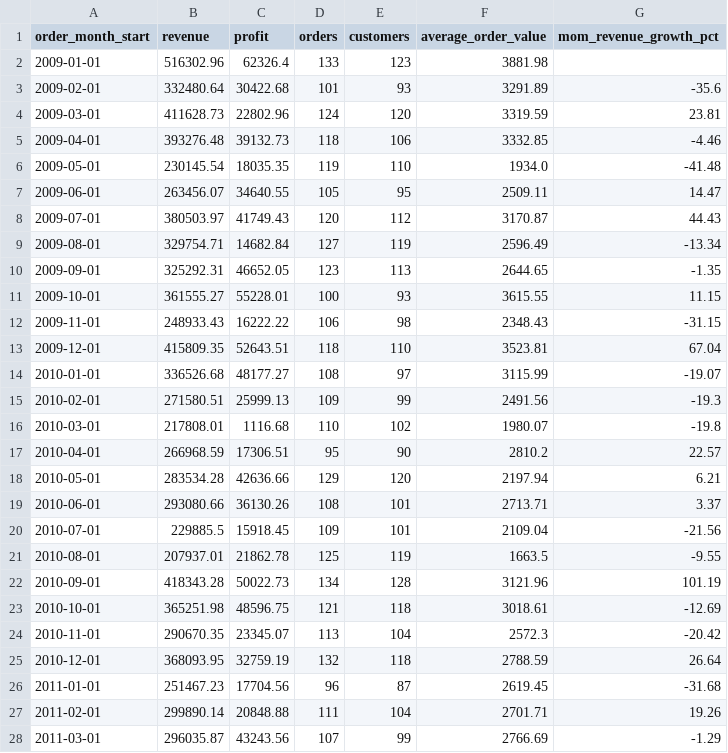
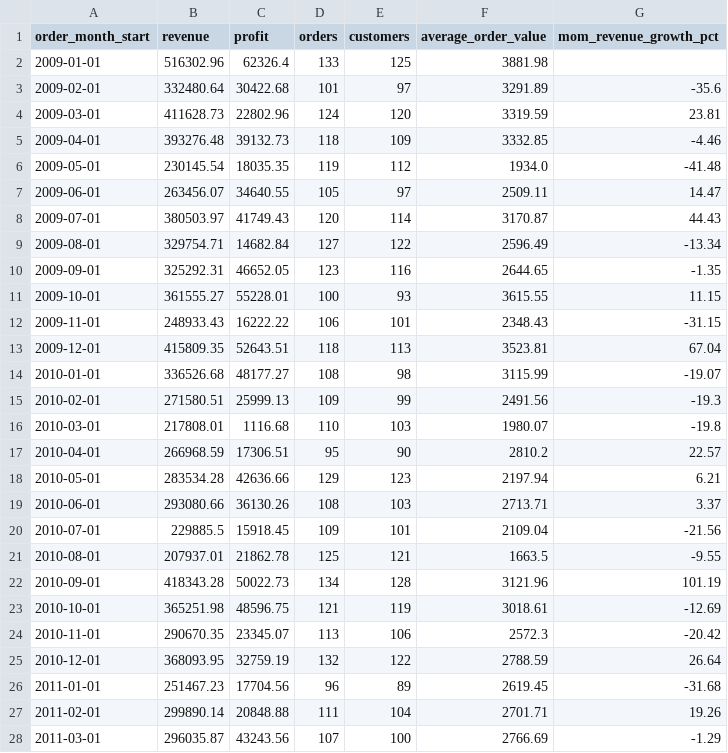
Before and after one commit to Sahil-dub/business-kpi-dashboard-analytics-system, a CSV file: outputs/monthly_revenue.csv, drawn as a sheet; only a part is shown; the diff covers the shown part only.

```diff
--- a/outputs/monthly_revenue.csv
+++ b/outputs/monthly_revenue.csv
@@ -1,28 +1,28 @@
 order_month_start,revenue,profit,orders,customers,average_order_value,mom_revenue_growth_pct
-2009-01-01,516302.96,62326.4,133,123,3881.98,
-2009-02-01,332480.64,30422.68,101,93,3291.89,-35.6
+2009-01-01,516302.96,62326.4,133,125,3881.98,
+2009-02-01,332480.64,30422.68,101,97,3291.89,-35.6
 2009-03-01,411628.73,22802.96,124,120,3319.59,23.81
-2009-04-01,393276.48,39132.73,118,106,3332.85,-4.46
-2009-05-01,230145.54,18035.35,119,110,1934.0,-41.48
-2009-06-01,263456.07,34640.55,105,95,2509.11,14.47
-2009-07-01,380503.97,41749.43,120,112,3170.87,44.43
-2009-08-01,329754.71,14682.84,127,119,2596.49,-13.34
-2009-09-01,325292.31,46652.05,123,113,2644.65,-1.35
+2009-04-01,393276.48,39132.73,118,109,3332.85,-4.46
+2009-05-01,230145.54,18035.35,119,112,1934.0,-41.48
+2009-06-01,263456.07,34640.55,105,97,2509.11,14.47
+2009-07-01,380503.97,41749.43,120,114,3170.87,44.43
+2009-08-01,329754.71,14682.84,127,122,2596.49,-13.34
+2009-09-01,325292.31,46652.05,123,116,2644.65,-1.35
 2009-10-01,361555.27,55228.01,100,93,3615.55,11.15
-2009-11-01,248933.43,16222.22,106,98,2348.43,-31.15
-2009-12-01,415809.35,52643.51,118,110,3523.81,67.04
-2010-01-01,336526.68,48177.27,108,97,3115.99,-19.07
+2009-11-01,248933.43,16222.22,106,101,2348.43,-31.15
+2009-12-01,415809.35,52643.51,118,113,3523.81,67.04
+2010-01-01,336526.68,48177.27,108,98,3115.99,-19.07
 2010-02-01,271580.51,25999.13,109,99,2491.56,-19.3
-2010-03-01,217808.01,1116.68,110,102,1980.07,-19.8
+2010-03-01,217808.01,1116.68,110,103,1980.07,-19.8
 2010-04-01,266968.59,17306.51,95,90,2810.2,22.57
-2010-05-01,283534.28,42636.66,129,120,2197.94,6.21
-2010-06-01,293080.66,36130.26,108,101,2713.71,3.37
+2010-05-01,283534.28,42636.66,129,123,2197.94,6.21
+2010-06-01,293080.66,36130.26,108,103,2713.71,3.37
 2010-07-01,229885.5,15918.45,109,101,2109.04,-21.56
-2010-08-01,207937.01,21862.78,125,119,1663.5,-9.55
+2010-08-01,207937.01,21862.78,125,121,1663.5,-9.55
 2010-09-01,418343.28,50022.73,134,128,3121.96,101.19
-2010-10-01,365251.98,48596.75,121,118,3018.61,-12.69
-2010-11-01,290670.35,23345.07,113,104,2572.3,-20.42
-2010-12-01,368093.95,32759.19,132,118,2788.59,26.64
-2011-01-01,251467.23,17704.56,96,87,2619.45,-31.68
+2010-10-01,365251.98,48596.75,121,119,3018.61,-12.69
+2010-11-01,290670.35,23345.07,113,106,2572.3,-20.42
+2010-12-01,368093.95,32759.19,132,122,2788.59,26.64
+2011-01-01,251467.23,17704.56,96,89,2619.45,-31.68
 2011-02-01,299890.14,20848.88,111,104,2701.71,19.26
-2011-03-01,296035.87,43243.56,107,99,2766.69,-1.29
+2011-03-01,296035.87,43243.56,107,100,2766.69,-1.29
```
Also changed, not shown: 17 edited cells elsewhere in this file, outputs/customer_segments.csv, outputs/customer_summary.csv, 9 other files.
